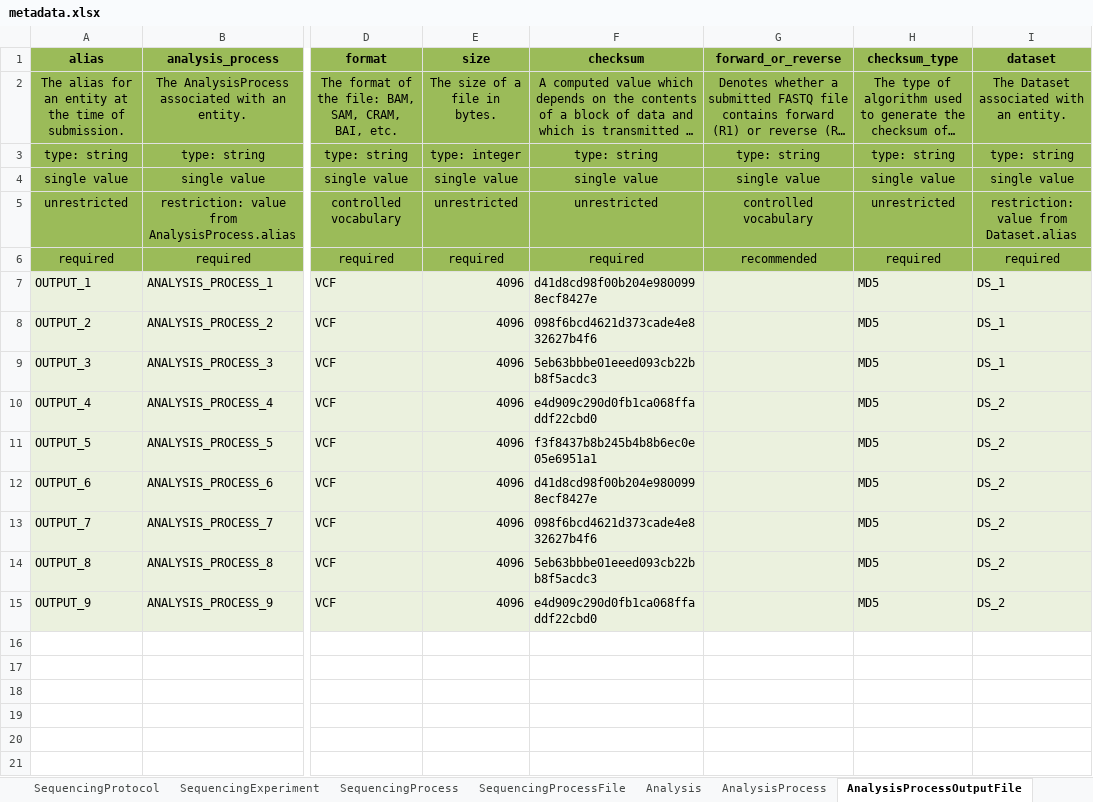
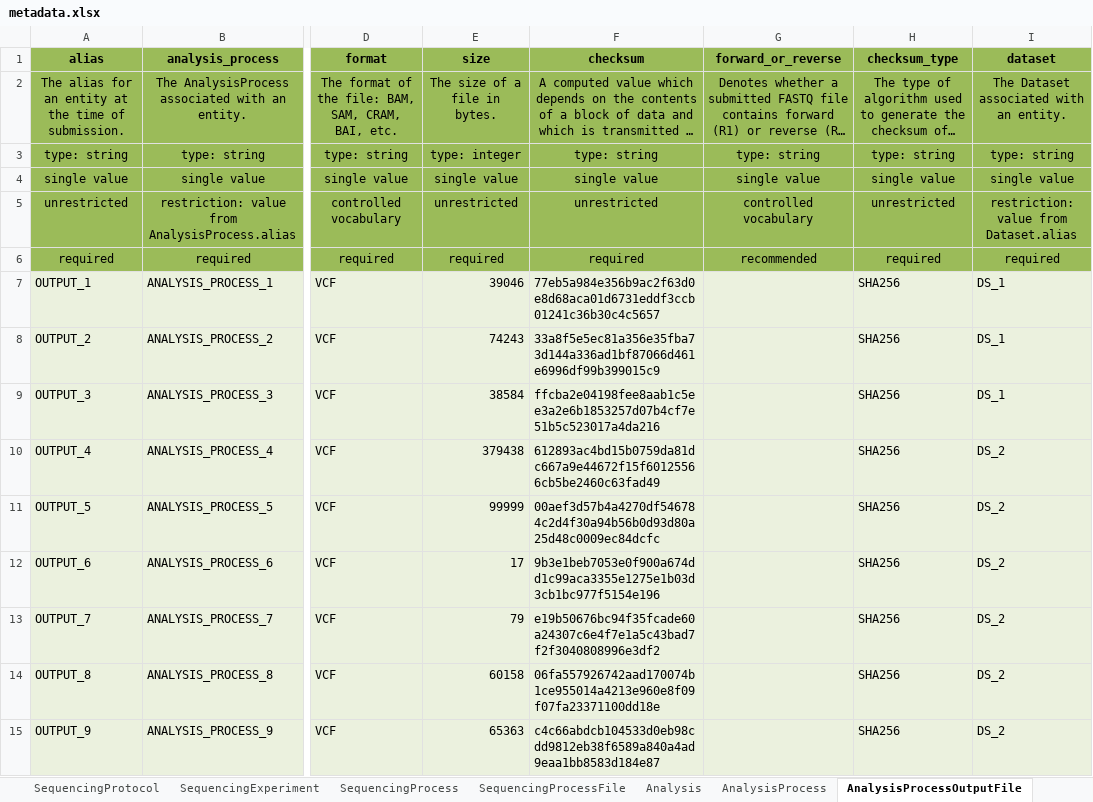
Before and after one commit to ghga-de/example-data, an Excel workbook: complete_1/metadata.xlsx, sheet AnalysisProcessOutputFile, drawn as a sheet; only a part is shown, gaps mark what is left out; long unchanged cells end in …; values as stored, in another font and other column widths than the file's, no borders; the diff names each change by its address in the sheet, - before the commit and + after, or states it on an @@ line.

```diff
--- a/complete_1/metadata.xlsx (sheet AnalysisProcessOutputFile)
+++ b/complete_1/metadata.xlsx (sheet AnalysisProcessOutputFile)
-E7 (size): 4096
+E7 (size): 39046
-F7 (checksum): d41d8cd98f00b204e9800998ecf8427e
+F7 (checksum): 77eb5a984e356b9ac2f63d0e8d68aca01d6731eddf3ccb01241c36b30c4c5657
-H7:H15 (checksum_type): MD5
+H7:H15 (checksum_type): SHA256
-E8 (size): 4096
+E8 (size): 74243
-F8 (checksum): 098f6bcd4621d373cade4e832627b4f6
+F8 (checksum): 33a8f5e5ec81a356e35fba73d144a336ad1bf87066d461e6996df99b399015c9
-E9 (size): 4096
+E9 (size): 38584
-F9 (checksum): 5eb63bbbe01eeed093cb22bb8f5acdc3
+F9 (checksum): ffcba2e04198fee8aab1c5ee3a2e6b1853257d07b4cf7e51b5c523017a4da216
-E10 (size): 4096
+E10 (size): 379438
-F10 (checksum): e4d909c290d0fb1ca068ffaddf22cbd0
+F10 (checksum): 612893ac4bd15b0759da81dc667a9e44672f15f60125566cb5be2460c63fad49
-E11 (size): 4096
+E11 (size): 99999
-F11 (checksum): f3f8437b8b245b4b8b6ec0e05e6951a1
+F11 (checksum): 00aef3d57b4a4270df546784c2d4f30a94b56b0d93d80a25d48c0009ec84dcfc
-E12 (size): 4096
+E12 (size): 17
-F12 (checksum): d41d8cd98f00b204e9800998ecf8427e
+F12 (checksum): 9b3e1beb7053e0f900a674dd1c99aca3355e1275e1b03d3cb1bc977f5154e196
-E13 (size): 4096
+E13 (size): 79
-F13 (checksum): 098f6bcd4621d373cade4e832627b4f6
+F13 (checksum): e19b50676bc94f35fcade60a24307c6e4f7e1a5c43bad7f2f3040808996e3df2
-E14 (size): 4096
+E14 (size): 60158
-F14 (checksum): 5eb63bbbe01eeed093cb22bb8f5acdc3
+F14 (checksum): 06fa557926742aad170074b1ce955014a4213e960e8f09f07fa23371100dd18e
-E15 (size): 4096
+E15 (size): 65363
-F15 (checksum): e4d909c290d0fb1ca068ffaddf22cbd0
+F15 (checksum): c4c66abdcb104533d0eb98cdd9812eb38f6589a840a4ad9eaa1bb8583d184e87
```
Also changed, not shown: sheet SequencingProcessFile, sheet StudyFile, 20 other files.
